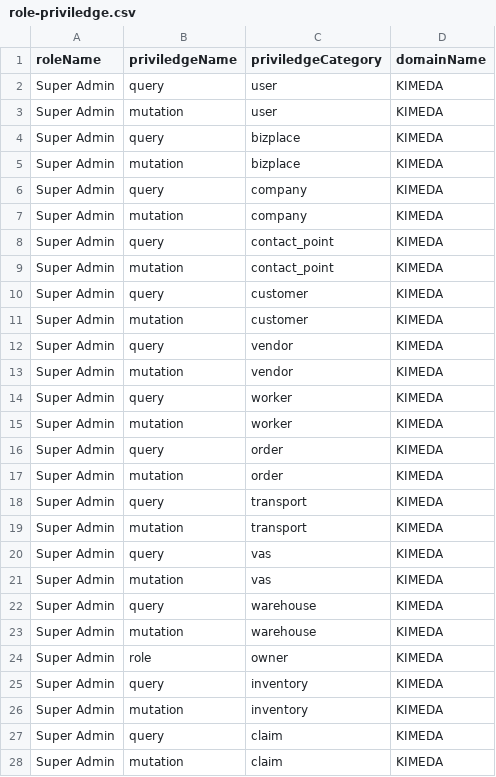
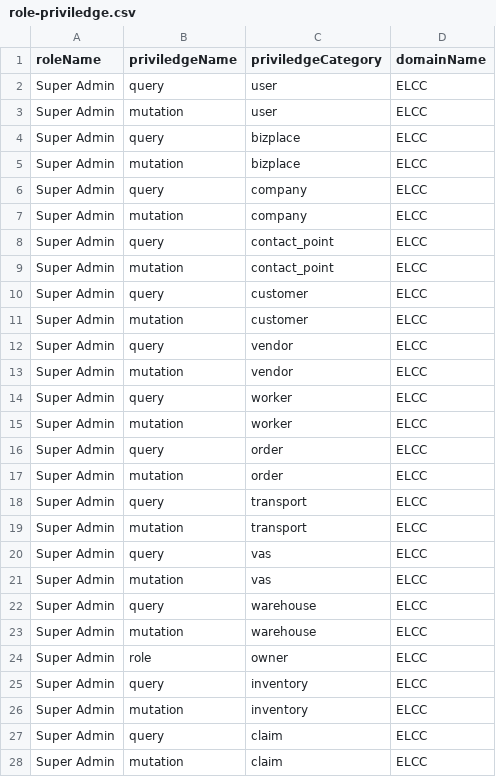
Before and after one commit to things-factory/opa-test, a CSV file: seeds/role-priviledge.csv, drawn as a sheet; only a part is shown; the diff covers the shown part only.

```diff
--- a/seeds/role-priviledge.csv
+++ b/seeds/role-priviledge.csv
@@ -1,28 +1,28 @@
 roleName,priviledgeName,priviledgeCategory,domainName
-Super Admin,query,user,KIMEDA
-Super Admin, mutation,user,KIMEDA
-Super Admin,query,bizplace,KIMEDA
-Super Admin,mutation,bizplace,KIMEDA
-Super Admin,query,company,KIMEDA
-Super Admin,mutation,company,KIMEDA
-Super Admin,query,contact_point,KIMEDA
-Super Admin,mutation,contact_point,KIMEDA
-Super Admin,query,customer,KIMEDA
-Super Admin,mutation,customer,KIMEDA
-Super Admin,query,vendor,KIMEDA
-Super Admin,mutation,vendor,KIMEDA
-Super Admin,query,worker,KIMEDA
-Super Admin,mutation,worker,KIMEDA
-Super Admin,query,order,KIMEDA
-Super Admin,mutation,order,KIMEDA
-Super Admin,query,transport,KIMEDA
-Super Admin,mutation,transport,KIMEDA
-Super Admin,query,vas,KIMEDA
-Super Admin,mutation,vas,KIMEDA
-Super Admin,query,warehouse,KIMEDA
-Super Admin,mutation,warehouse,KIMEDA
-Super Admin,role,owner,KIMEDA
-Super Admin,query,inventory,KIMEDA
-Super Admin,mutation,inventory,KIMEDA
-Super Admin,query,claim,KIMEDA
-Super Admin,mutation,claim,KIMEDA
+Super Admin,query,user,ELCC
+Super Admin, mutation,user,ELCC
+Super Admin,query,bizplace,ELCC
+Super Admin,mutation,bizplace,ELCC
+Super Admin,query,company,ELCC
+Super Admin,mutation,company,ELCC
+Super Admin,query,contact_point,ELCC
+Super Admin,mutation,contact_point,ELCC
+Super Admin,query,customer,ELCC
+Super Admin,mutation,customer,ELCC
+Super Admin,query,vendor,ELCC
+Super Admin,mutation,vendor,ELCC
+Super Admin,query,worker,ELCC
+Super Admin,mutation,worker,ELCC
+Super Admin,query,order,ELCC
+Super Admin,mutation,order,ELCC
+Super Admin,query,transport,ELCC
+Super Admin,mutation,transport,ELCC
+Super Admin,query,vas,ELCC
+Super Admin,mutation,vas,ELCC
+Super Admin,query,warehouse,ELCC
+Super Admin,mutation,warehouse,ELCC
+Super Admin,role,owner,ELCC
+Super Admin,query,inventory,ELCC
+Super Admin,mutation,inventory,ELCC
+Super Admin,query,claim,ELCC
+Super Admin,mutation,claim,ELCC
```
Also changed, not shown: 5 edited cells elsewhere in this file, seeds/bizplace.csv, seeds/transport-driver.csv, 12 other files.
